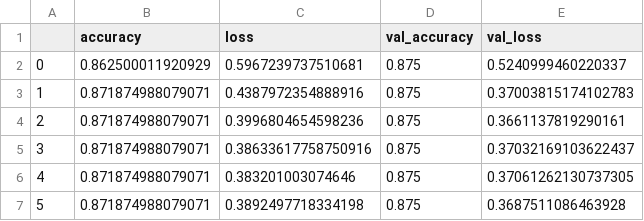
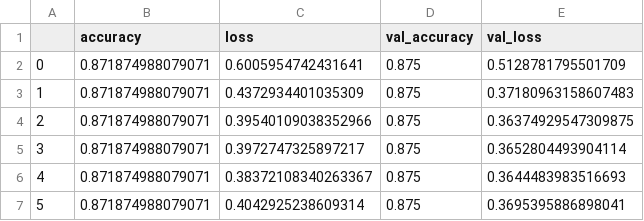
Before and after one commit to RavitejaUppulapu/VIRTUSA-JatayuS4-Hawkcoders, a CSV file: data/models/training_history.csv, drawn as a sheet.

Commit message:
feat: add alert status with actions, report PDF export, and AI chatbot popup
fix: resolve alerts details and data loading in report trends

style: update UI across all pages for improved consistency

```diff
--- a/data/models/training_history.csv
+++ b/data/models/training_history.csv
@@ -1,7 +1,7 @@
 ,accuracy,loss,val_accuracy,val_loss
-0,0.862500011920929,0.5967239737510681,0.875,0.5240999460220337
-1,0.871874988079071,0.4387972354888916,0.875,0.37003815174102783
-2,0.871874988079071,0.3996804654598236,0.875,0.3661137819290161
-3,0.871874988079071,0.38633617758750916,0.875,0.37032169103622437
-4,0.871874988079071,0.383201003074646,0.875,0.37061262130737305
-5,0.871874988079071,0.3892497718334198,0.875,0.3687511086463928
+0,0.871874988079071,0.6005954742431641,0.875,0.5128781795501709
+1,0.871874988079071,0.4372934401035309,0.875,0.37180963158607483
+2,0.871874988079071,0.39540109038352966,0.875,0.36374929547309875
+3,0.871874988079071,0.3972747325897217,0.875,0.3652804493904114
+4,0.871874988079071,0.38372108340263367,0.875,0.3644483983516693
+5,0.871874988079071,0.4042925238609314,0.875,0.3695395886898041
```
Also changed, not shown: data/raw/combined_data.csv, data/raw/log_data.csv, 15 other files.
